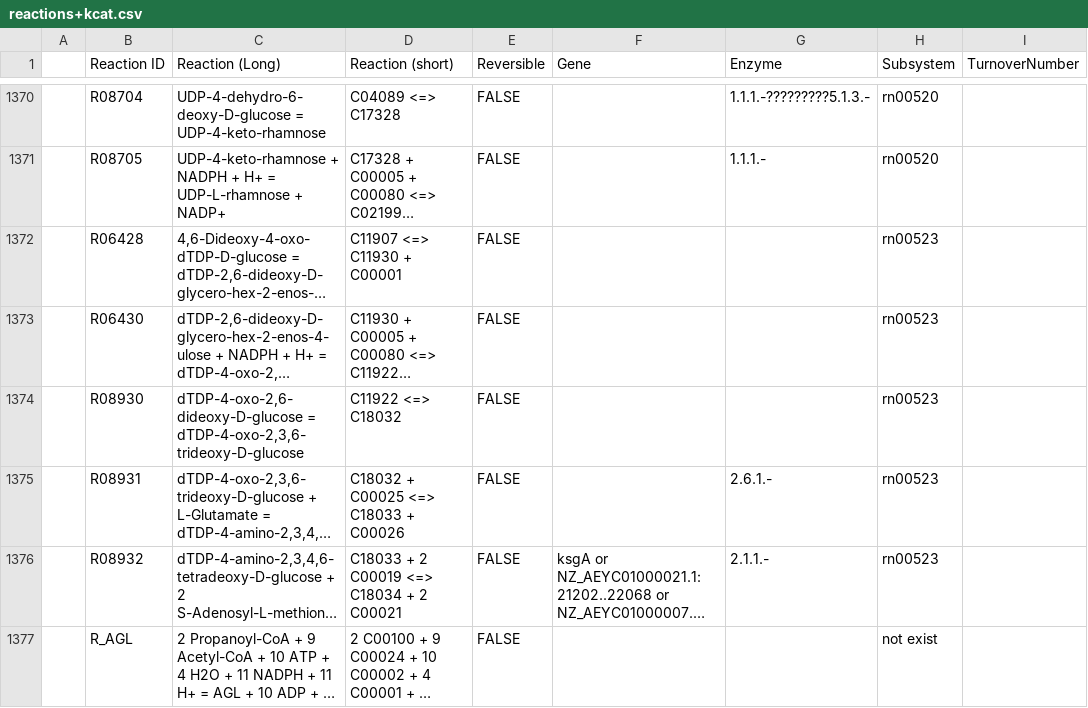
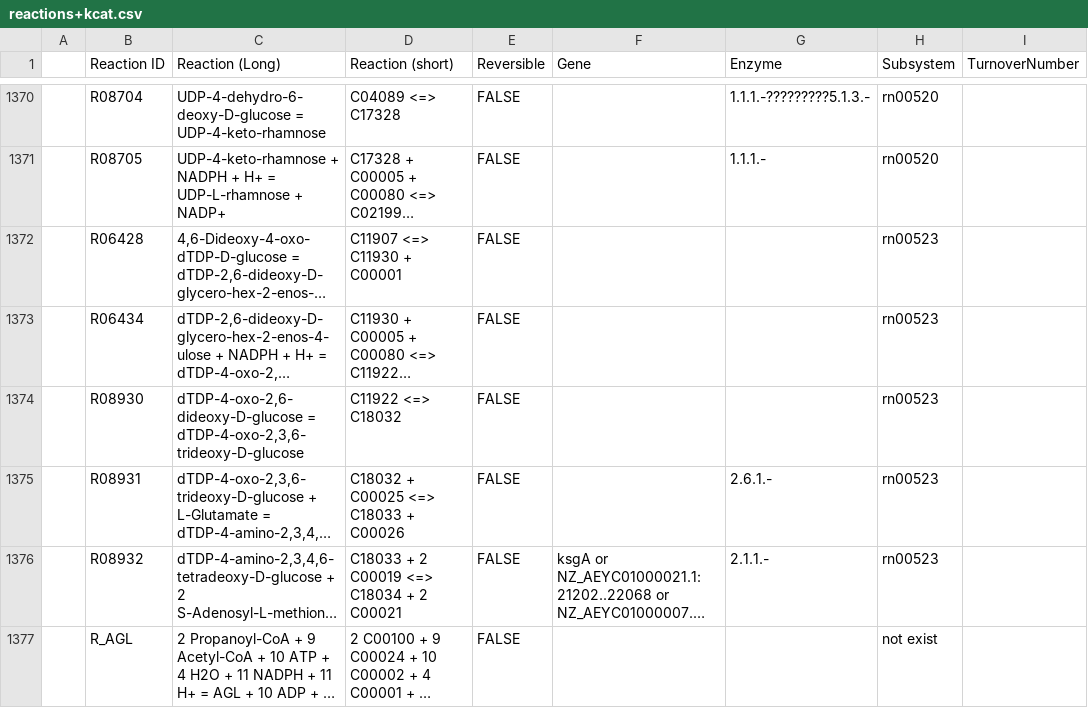
Before and after one commit to SJTU-software-2025/GEMs, a CSV file: data/reactions+kcat.csv, drawn as a sheet; only a part is shown, gaps mark what is left out; long unchanged cells end in …; the diff names each change by its address in the sheet, - before the commit and + after, or states it on an @@ line.

```diff
--- a/data/reactions+kcat.csv
+++ b/data/reactions+kcat.csv
-B1373 (Reaction ID): R06430
+B1373 (Reaction ID): R06434
```
Also changed, not shown: 10 other files.
